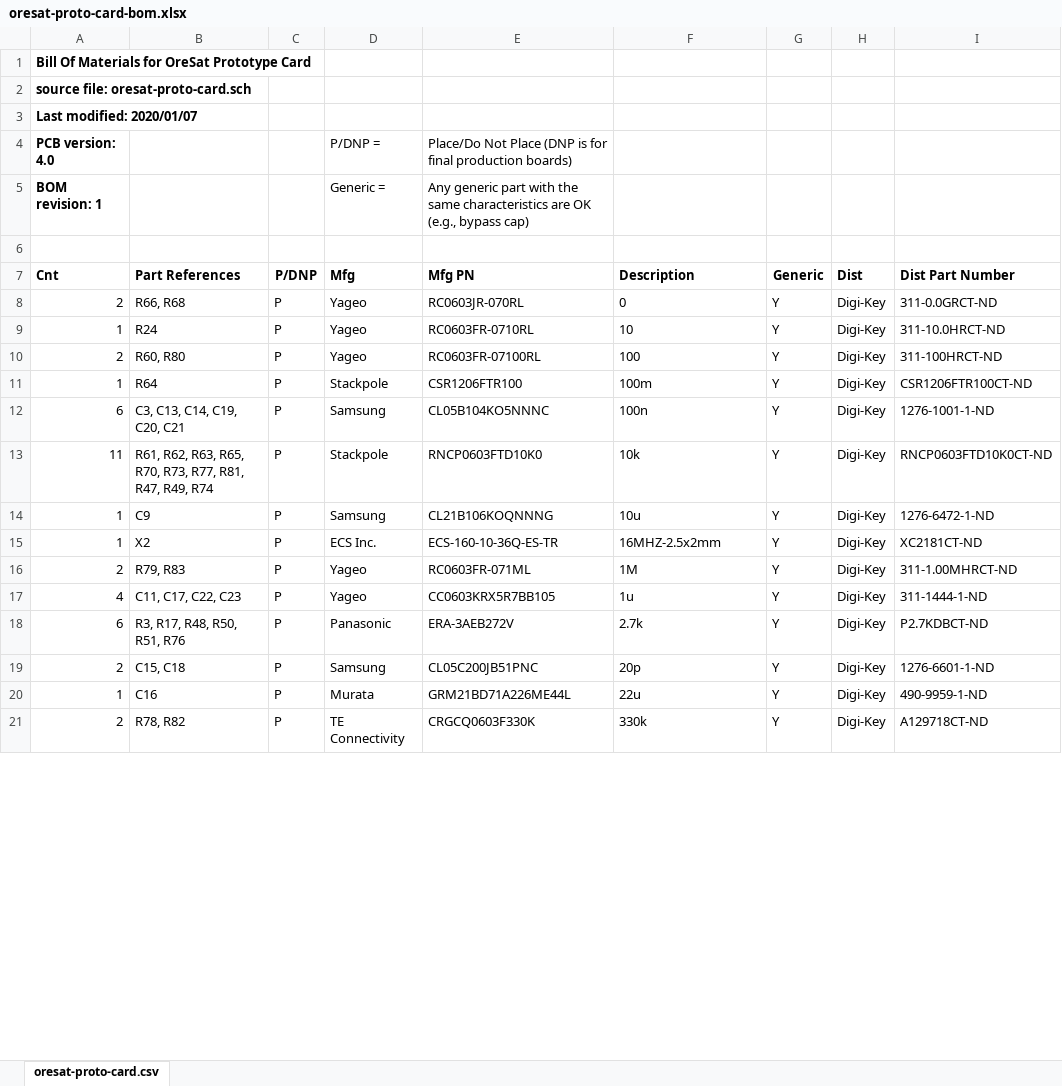
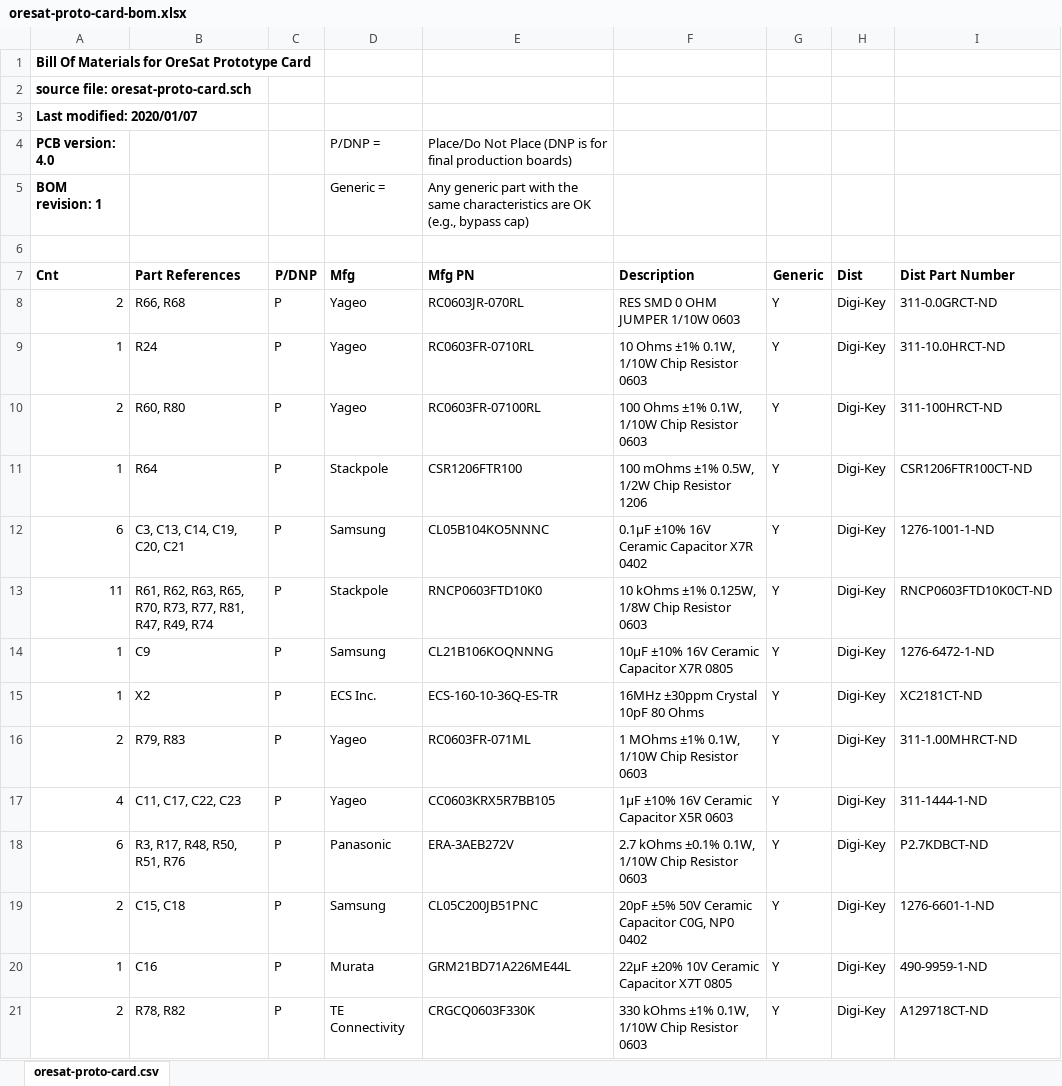
Before and after one commit to oresat/oresat-proto-card, an Excel workbook: oresat-proto-card-bom.xlsx, sheet oresat-proto-card.csv, drawn as a sheet; only a part is shown; values as stored, in another font and other column widths than the file's, no borders; the diff covers the shown part only; the diff names each change by its address in the sheet, - before the commit and + after, or states it on an @@ line.

Commit message:
updated attributes and BOM

```diff
--- a/oresat-proto-card-bom.xlsx (sheet oresat-proto-card.csv)
+++ b/oresat-proto-card-bom.xlsx (sheet oresat-proto-card.csv)
-F8 (Description): 0
+F8 (Description): RES SMD 0 OHM JUMPER 1/10W 0603
-F9 (Description): 10
+F9 (Description): 10 Ohms ±1% 0.1W, 1/10W Chip Resistor 0603
-F10 (Description): 100
+F10 (Description): 100 Ohms ±1% 0.1W, 1/10W Chip Resistor 0603
-F11 (Description): 100m
+F11 (Description): 100 mOhms ±1% 0.5W, 1/2W Chip Resistor 1206
-F12 (Description): 100n
+F12 (Description): 0.1µF ±10% 16V Ceramic Capacitor X7R 0402
-F13 (Description): 10k
+F13 (Description): 10 kOhms ±1% 0.125W, 1/8W Chip Resistor 0603
-F14 (Description): 10u
+F14 (Description): 10µF ±10% 16V Ceramic Capacitor X7R 0805
-F15 (Description): 16MHZ-2.5x2mm
+F15 (Description): 16MHz ±30ppm Crystal 10pF 80 Ohms
-F16 (Description): 1M
+F16 (Description): 1 MOhms ±1% 0.1W, 1/10W Chip Resistor 0603
-F17 (Description): 1u
+F17 (Description): 1µF ±10% 16V Ceramic Capacitor X5R 0603
-F18 (Description): 2.7k
+F18 (Description): 2.7 kOhms ±0.1% 0.1W, 1/10W Chip Resistor 0603
-F19 (Description): 20p
+F19 (Description): 20pF ±5% 50V Ceramic Capacitor C0G, NP0 0402
-F20 (Description): 22u
+F20 (Description): 22µF ±20% 10V Ceramic Capacitor X7T 0805
-F21 (Description): 330k
+F21 (Description): 330 kOhms ±1% 0.1W, 1/10W Chip Resistor 0603
```
Also changed, not shown: 21 edited cells and cell formats elsewhere in this sheet.
